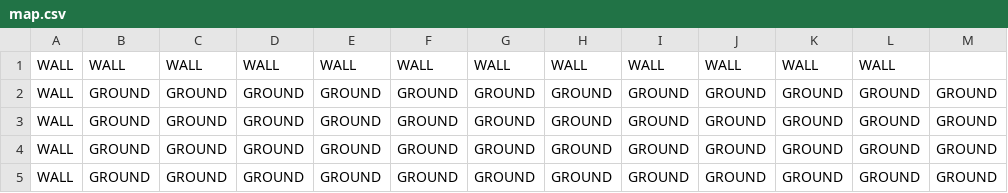
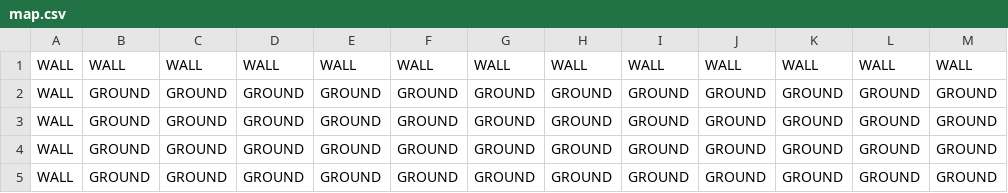
Before and after one commit to NicolasMnd/StoreGame, a CSV file: resources/map/map.csv, drawn as a sheet; only a part is shown.

```diff
--- a/resources/map/map.csv
+++ b/resources/map/map.csv
@@ -1,2 +1,2 @@
-WALL;WALL;WALL;WALL;WALL;WALL;WALL;WALL;WALL;WALL;WALL;WALL;
+WALL;WALL;WALL;WALL;WALL;WALL;WALL;WALL;WALL;WALL;WALL;WALL;WALL
 WALL;GROUND;GROUND;GROUND;GROUND;GROUND;GROUND;GROUND;GROUND;GROUND;GROUND;GROUND;GROUND
```
Also changed, not shown: 10 other files.
